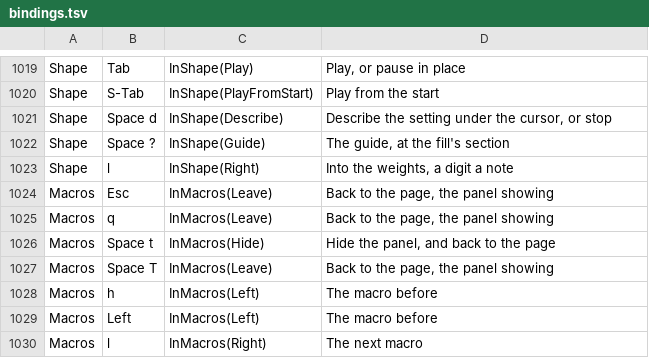
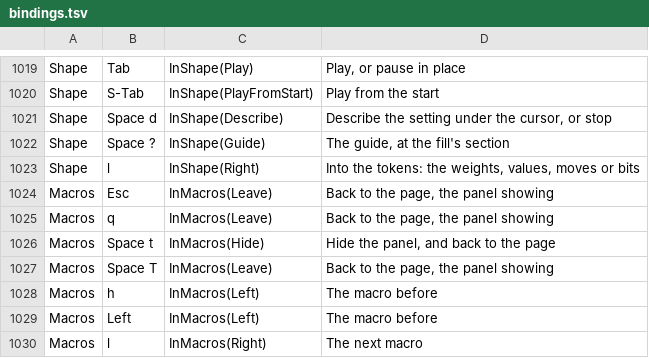
Before and after one commit to gabrielgellner/vimtracker, a TSV file: crates/vt-tui/src/input/bindings.tsv, drawn as a sheet; only a part is shown, gaps mark what is left out.

Commit message:
wip: existing fields on the token editor

```diff
--- a/crates/vt-tui/src/input/bindings.tsv
+++ b/crates/vt-tui/src/input/bindings.tsv
@@ -1022,3 +1022,3 @@ Shape	Space d	InShape(Describe)	Describe the setting under the cursor, or stop
 Shape	Space ?	InShape(Guide)	The guide, at the fill's section
-Shape	l	InShape(Right)	Into the weights, a digit a note
+Shape	l	InShape(Right)	Into the tokens: the weights, values, moves or bits
 Macros	Esc	InMacros(Leave)	Back to the page, the panel showing
```
Also changed, not shown: 19 other files.
